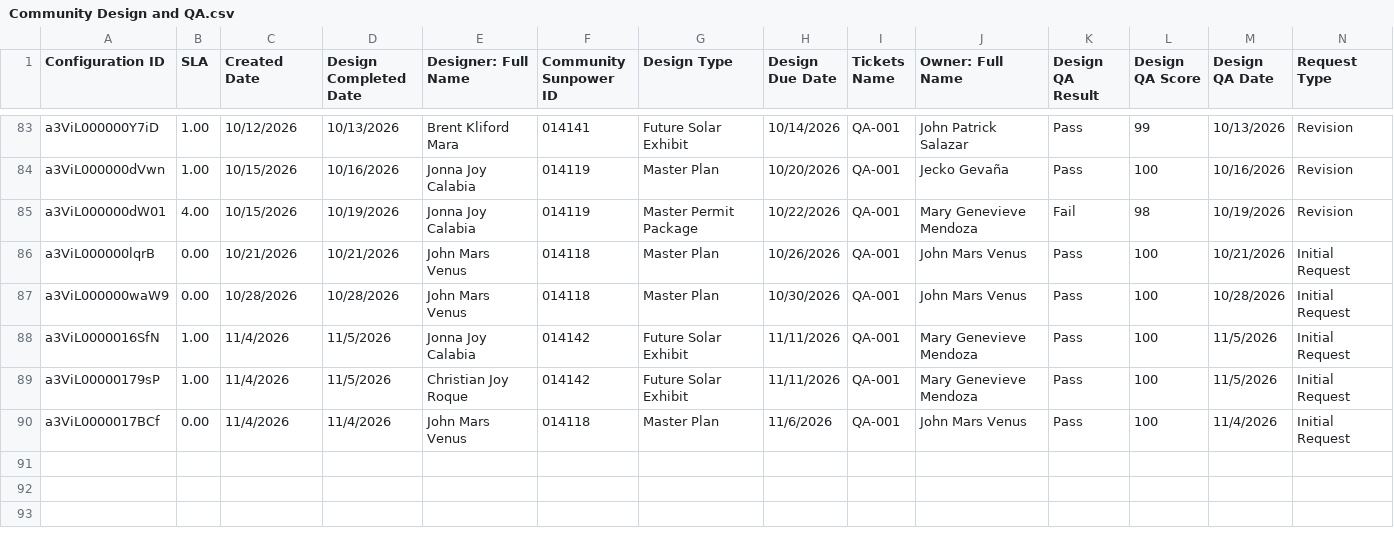
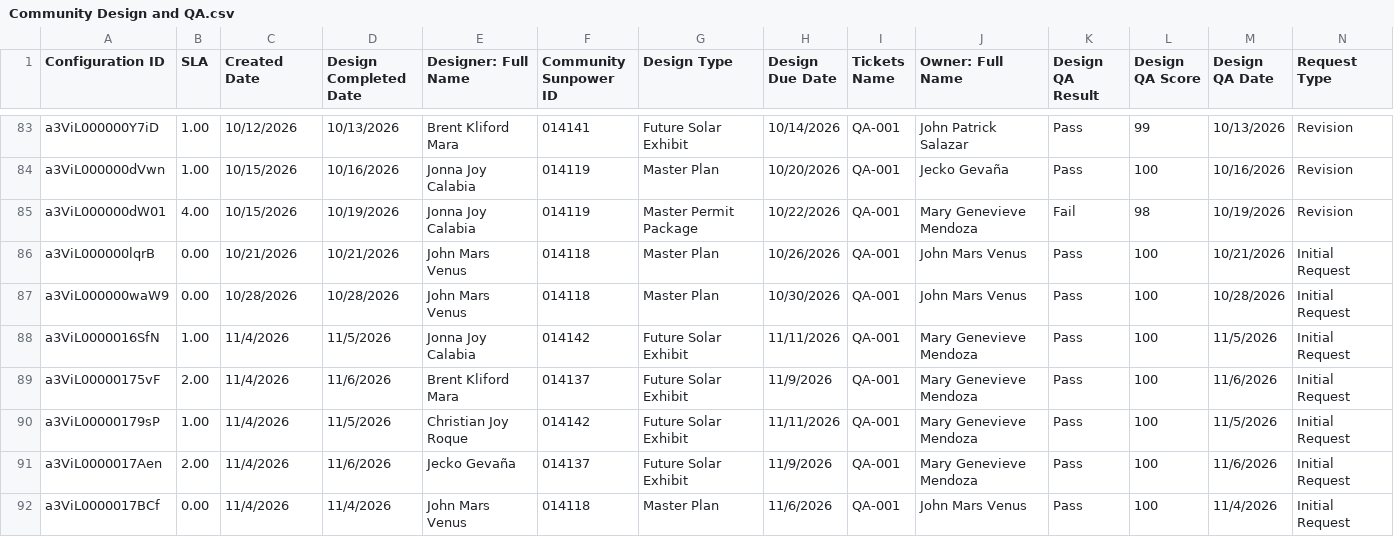
Before and after one commit to newhomes-ops/design-andon, a CSV file: Community Design and QA.csv, drawn as a sheet; only a part is shown, gaps mark what is left out.

```diff
--- a/Community Design and QA.csv
+++ b/Community Design and QA.csv
@@ -88,3 +88,5 @@ a3ViL000000waW9,0.00,10/28/2026,10/28/2026,John Mars Venus,014118,Master Plan,10
 a3ViL0000016SfN,1.00,11/4/2026,11/5/2026,Jonna Joy Calabia,014142,Future Solar Exhibit,11/11/2026,QA-001,Mary Genevieve Mendoza,Pass,100,11/5/2026,Initial Request
+a3ViL00000175vF,2.00,11/4/2026,11/6/2026,Brent Kliford Mara,014137,Future Solar Exhibit,11/9/2026,QA-001,Mary Genevieve Mendoza,Pass,100,11/6/2026,Initial Request
 a3ViL00000179sP,1.00,11/4/2026,11/5/2026,Christian Joy Roque,014142,Future Solar Exhibit,11/11/2026,QA-001,Mary Genevieve Mendoza,Pass,100,11/5/2026,Initial Request
+a3ViL0000017Aen,2.00,11/4/2026,11/6/2026,Jecko Gevaña,014137,Future Solar Exhibit,11/9/2026,QA-001,Mary Genevieve Mendoza,Pass,100,11/6/2026,Initial Request
 a3ViL0000017BCf,0.00,11/4/2026,11/4/2026,John Mars Venus,014118,Master Plan,11/6/2026,QA-001,John Mars Venus,Pass,100,11/4/2026,Initial Request
```
Also changed, not shown: Community Designs Queue.csv, Lot Design Rework.csv, 2 other files.
